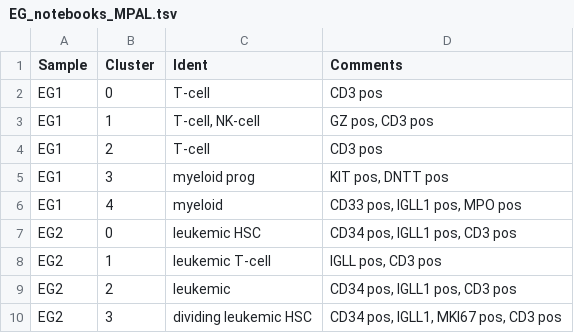
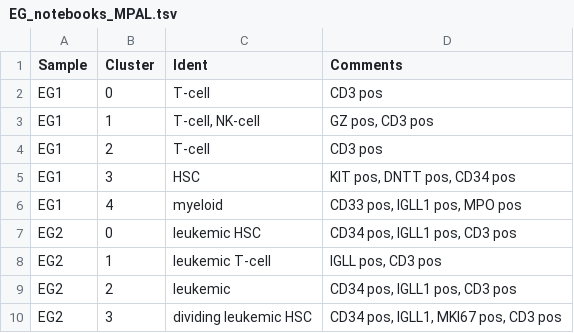
Before and after one commit to citrinehibiscus94/EG_notebooks, a TSV file: EG_notebooks_MPAL.tsv, drawn as a sheet; only a part is shown.

Commit message:
Update EG_notebooks_MPAL.tsv

```diff
--- a/EG_notebooks_MPAL.tsv
+++ b/EG_notebooks_MPAL.tsv
@@ -4,3 +4,3 @@ EG1	1	T-cell, NK-cell	GZ pos, CD3 pos
 EG1	2	T-cell	CD3 pos
-EG1	3	myeloid prog	KIT pos, DNTT pos
+EG1	3	HSC	KIT pos, DNTT pos, CD34 pos
 EG1	4	myeloid	CD33 pos, IGLL1 pos, MPO pos
```
